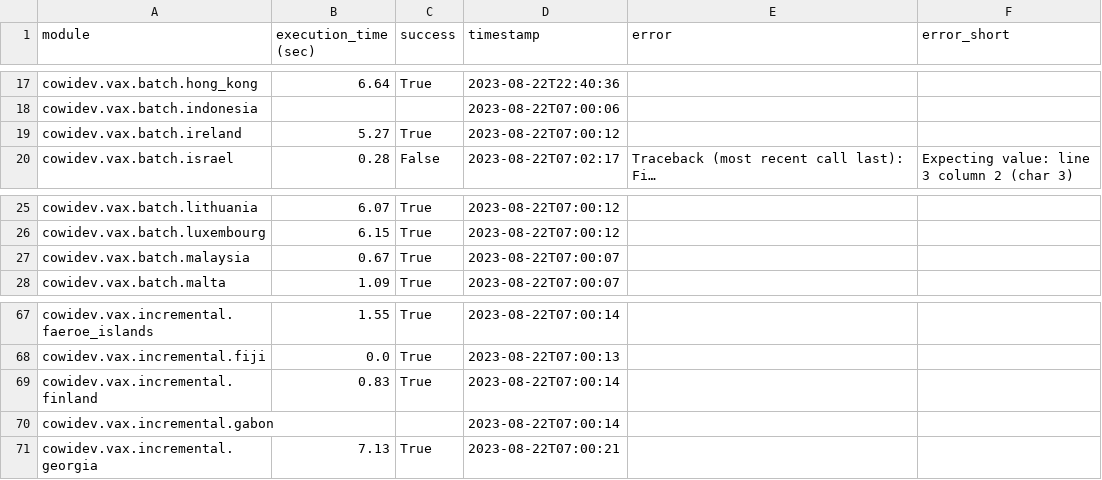
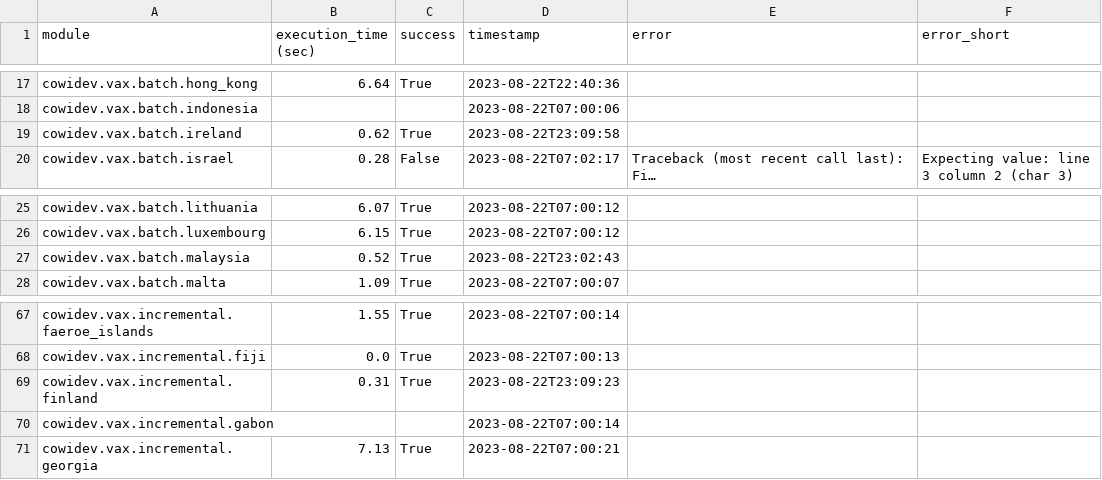
Before and after one commit to spielplatzz/owid-covid-19-data, a CSV file: scripts/output/vaccinations/status/status-vax-get.csv, drawn as a sheet; only a part is shown, gaps mark what is left out; long unchanged cells end in …; the diff names each change by its address in the sheet, - before the commit and + after, or states it on an @@ line.

```diff
--- a/scripts/output/vaccinations/status/status-vax-get.csv
+++ b/scripts/output/vaccinations/status/status-vax-get.csv
-B19 (execution_time (sec)): 5.27
+B19 (execution_time (sec)): 0.62
-D19 (timestamp): 2023-08-22T07:00:12
+D19 (timestamp): 2023-08-22T23:09:58
-B27 (execution_time (sec)): 0.67
+B27 (execution_time (sec)): 0.52
-D27 (timestamp): 2023-08-22T07:00:07
+D27 (timestamp): 2023-08-22T23:02:43
-B69 (execution_time (sec)): 0.83
+B69 (execution_time (sec)): 0.31
-D69 (timestamp): 2023-08-22T07:00:14
+D69 (timestamp): 2023-08-22T23:09:23
```
Also changed, not shown: 13 other files.
